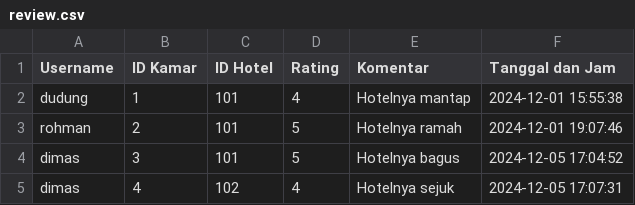
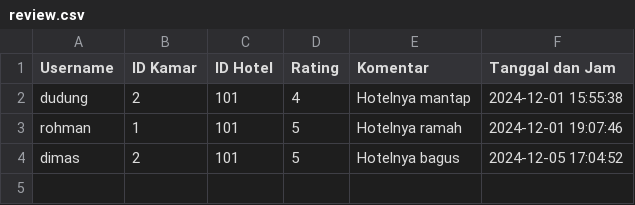
Before and after one commit to dimasrofipurnomo/He-Tech, a CSV file: review.csv, drawn as a sheet.

Commit message:
Update review.csv

```diff
--- a/review.csv
+++ b/review.csv
@@ -1,5 +1,4 @@
 Username,ID Kamar,ID Hotel,Rating,Komentar,Tanggal dan Jam
-dudung,1,101,4,Hotelnya mantap,2024-12-01 15:55:38
-rohman,2,101,5,Hotelnya ramah,2024-12-01 19:07:46
-dimas,3,101,5,Hotelnya bagus,2024-12-05 17:04:52
-dimas,4,102,4,Hotelnya sejuk,2024-12-05 17:07:31
+dudung,2,101,4,Hotelnya mantap,2024-12-01 15:55:38
+rohman,1,101,5,Hotelnya ramah,2024-12-01 19:07:46
+dimas,2,101,5,Hotelnya bagus,2024-12-05 17:04:52
```
